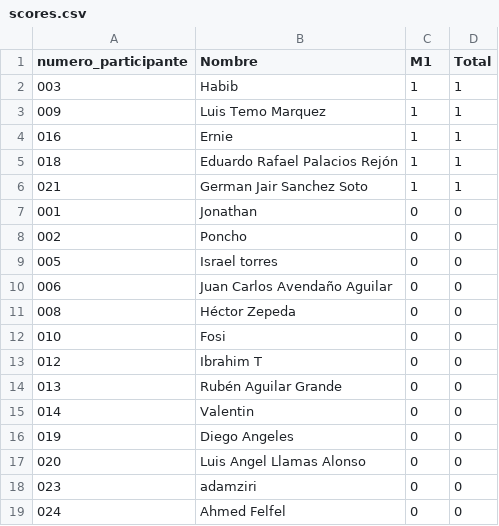
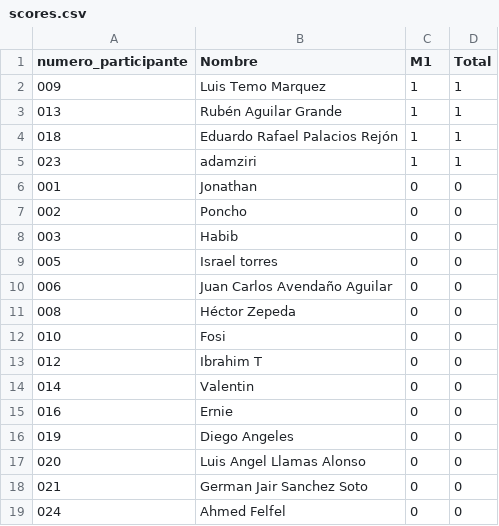
Before and after one commit to alffajardo/Qatar2022, a CSV file: scores.csv, drawn as a sheet.

```diff
--- a/scores.csv
+++ b/scores.csv
@@ -1,9 +1,9 @@
 numero_participante,Nombre,M1,Total
-003,Habib,1,1
 009,Luis Temo Marquez,1,1
-016,Ernie,1,1
+013,Rubén Aguilar Grande,1,1
 018,Eduardo Rafael Palacios Rejón,1,1
-021,German Jair Sanchez Soto,1,1
+023,adamziri,1,1
 001,Jonathan,0,0
 002,Poncho,0,0
+003,Habib,0,0
 005,Israel torres,0,0
@@ -13,7 +13,7 @@ numero_participante,Nombre,M1,Total
 012,Ibrahim T,0,0
-013,Rubén Aguilar Grande,0,0
 014,Valentin,0,0
+016,Ernie,0,0
 019,Diego Angeles,0,0
 020,Luis Angel Llamas Alonso,0,0
-023,adamziri,0,0
+021,German Jair Sanchez Soto,0,0
 024,Ahmed Felfel,0,0
```
Also changed, not shown: 1 other file.
